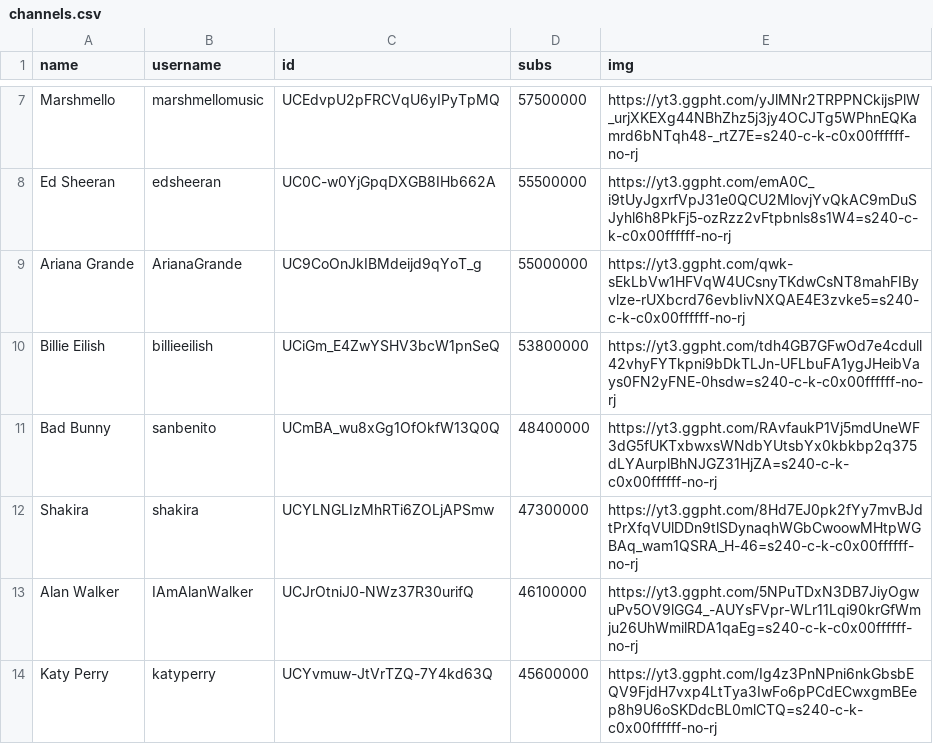
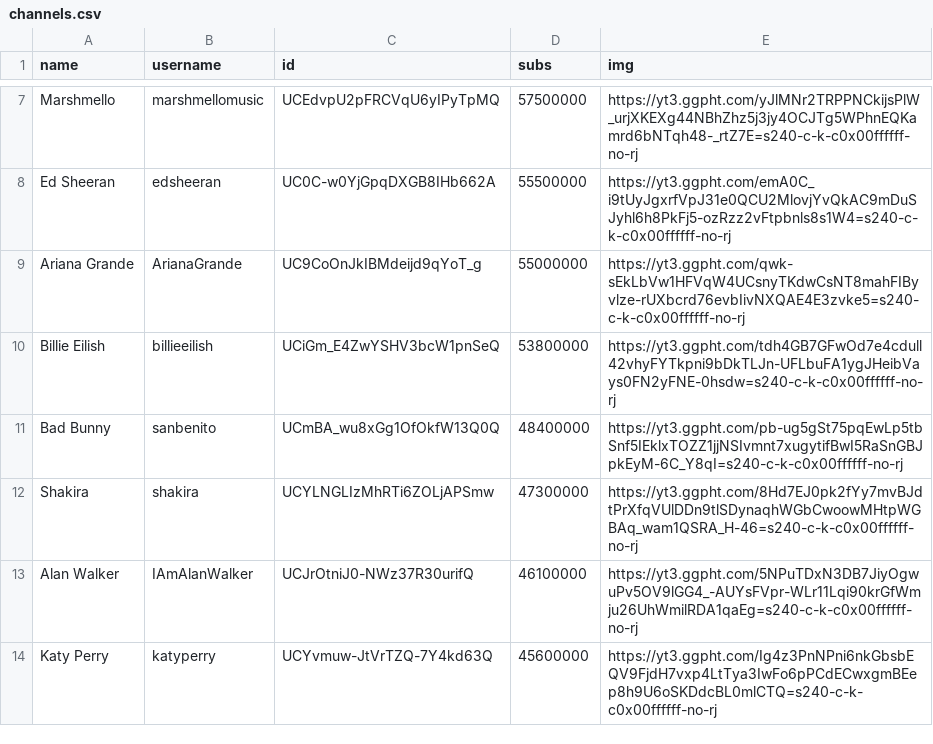
Before and after one commit to marco97pa/MostSubYTMusicChannels, a CSV file: channels.csv, drawn as a sheet; only a part is shown, gaps mark what is left out.

Commit message:
Channels stats update
Image of Bad Bunny updated

```diff
--- a/channels.csv
+++ b/channels.csv
@@ -10,3 +10,3 @@ Ariana Grande,ArianaGrande,UC9CoOnJkIBMdeijd9qYoT_g,55000000,https://yt3.ggpht.c
 Billie Eilish,billieeilish,UCiGm_E4ZwYSHV3bcW1pnSeQ,53800000,https://yt3.ggpht.com/tdh4GB7GFwOd7e4cdull42vhyFYTkpni9bDkTLJn-UFLbuFA1ygJHeibVays0FN2yFNE-0hsdw=s240-c-k-c0x00ffffff-no-rj
-Bad Bunny,sanbenito,UCmBA_wu8xGg1OfOkfW13Q0Q,48400000,https://yt3.ggpht.com/RAvfaukP1Vj5mdUneWF3dG5fUKTxbwxsWNdbYUtsbYx0kbkbp2q375dLYAurplBhNJGZ31HjZA=s240-c-k-c0x00ffffff-no-rj
+Bad Bunny,sanbenito,UCmBA_wu8xGg1OfOkfW13Q0Q,48400000,https://yt3.ggpht.com/pb-ug5gSt75pqEwLp5tbSnf5IEklxTOZZ1jjNSIvmnt7xugytifBwI5RaSnGBJpkEyM-6C_Y8qI=s240-c-k-c0x00ffffff-no-rj
 Shakira,shakira,UCYLNGLIzMhRTi6ZOLjAPSmw,47300000,https://yt3.ggpht.com/8Hd7EJ0pk2fYy7mvBJdtPrXfqVUlDDn9tlSDynaqhWGbCwoowMHtpWGBAq_wam1QSRA_H-46=s240-c-k-c0x00ffffff-no-rj
```
